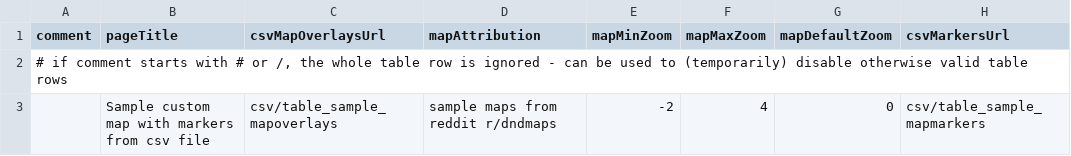
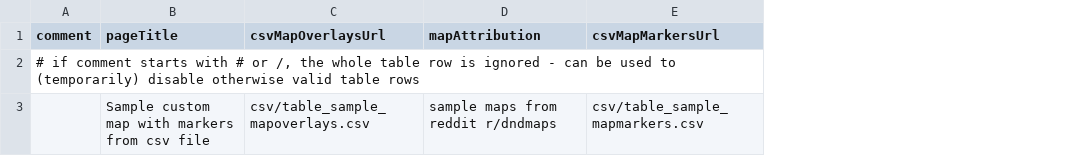
Before and after one commit to uhhuu/uhhuu.github.io, a CSV file: csv/table_sample_master.csv, drawn as a sheet; removed rows and columns are numbered as before the commit, all else as after; the diff names each change by its address in the sheet, - before the commit and + after, or states it on an @@ line.

```diff
--- a/csv/table_sample_master.csv
+++ b/csv/table_sample_master.csv
-column E (mapMinZoom), row 3: -2
-column F (mapMaxZoom), row 3: 4
-column G (mapDefaultZoom), row 3: 0
-column H (csvMarkersUrl), row 3: csv/table_sample_mapmarkers
+column E (csvMapMarkersUrl), row 3: csv/table_sample_mapmarkers.csv
-C3 (csvMapOverlaysUrl): csv/table_sample_mapoverlays
+C3 (csvMapOverlaysUrl): csv/table_sample_mapoverlays.csv
```
Also changed, not shown: csv/table_sample_mapoverlays.csv, 5 other files.
